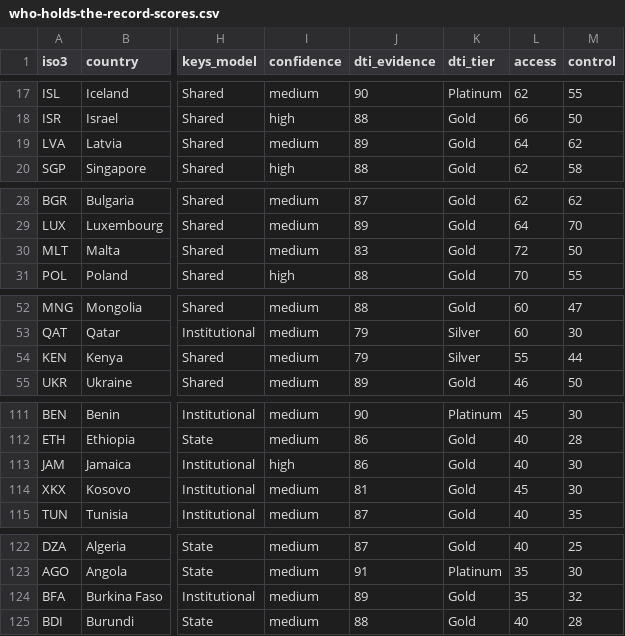
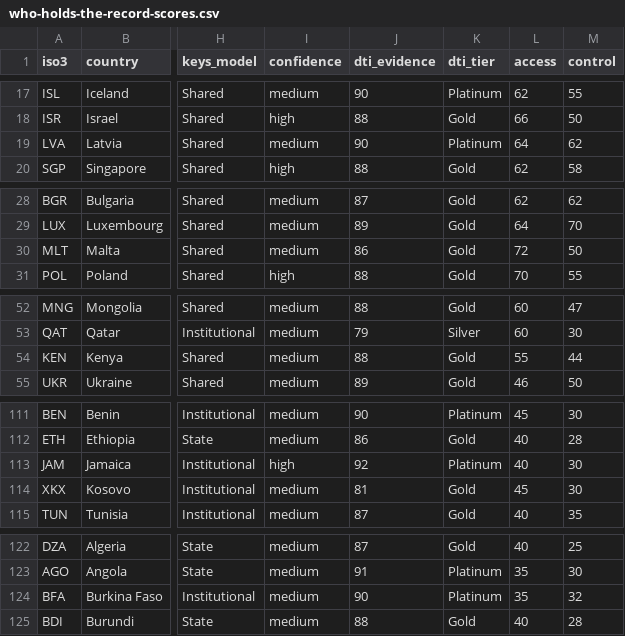
Before and after one commit to evil-robot/who-holds-the-record-open, a CSV file: exports/who-holds-the-record-scores.csv, drawn as a sheet; only a part is shown, gaps mark what is left out; the diff names each change by its address in the sheet, - before the commit and + after, or states it on an @@ line.

Commit message:
Rulings: Sweden stays in the lead group (5.09%, 15-seed sweep); six evidence grades rechecked (link noise); Greenland and Kosovo coverage sentence with sources

```diff
--- a/exports/who-holds-the-record-scores.csv
+++ b/exports/who-holds-the-record-scores.csv
-J19 (dti_evidence): 89
+J19 (dti_evidence): 90
-K19 (dti_tier): Gold
+K19 (dti_tier): Platinum
-J30 (dti_evidence): 83
+J30 (dti_evidence): 86
-J54 (dti_evidence): 79
+J54 (dti_evidence): 88
-K54 (dti_tier): Silver
+K54 (dti_tier): Gold
-J113 (dti_evidence): 86
+J113 (dti_evidence): 92
-K113 (dti_tier): Gold
+K113 (dti_tier): Platinum
-J124 (dti_evidence): 89
+J124 (dti_evidence): 90
-K124 (dti_tier): Gold
+K124 (dti_tier): Platinum
```
Also changed, not shown: 10 other files.
